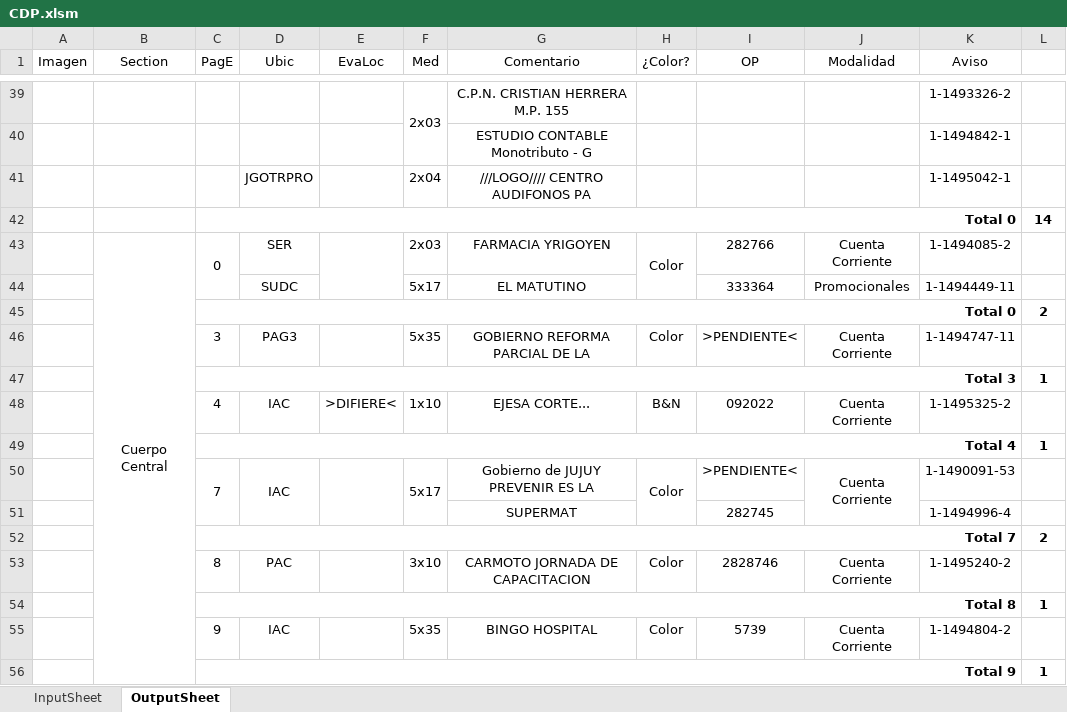
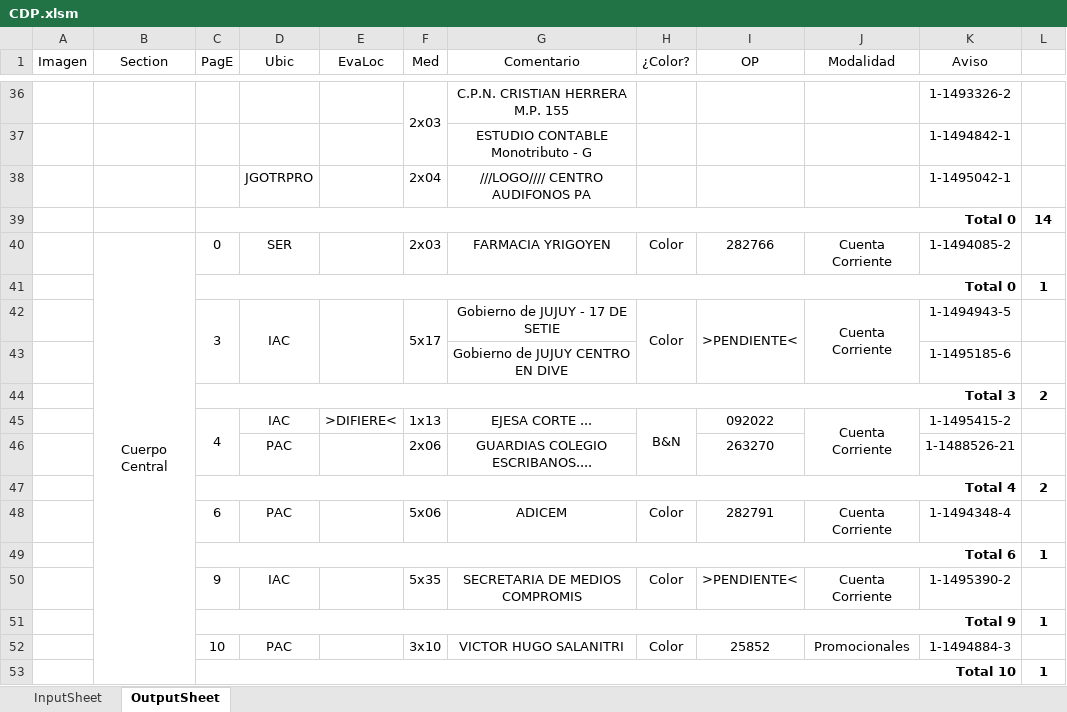
Before and after one commit to zherar7ordoya/AP5, an Excel workbook: Xtras/MSExcel/CDP.xlsm, sheet OutputSheet, drawn as a sheet; only a part is shown, gaps mark what is left out; values as stored, in another font and other column widths than the file's, no borders; conditional formats not drawn; removed rows and columns are numbered as before the commit, all else as after; the diff covers the shown part only; the diff names each change by its address in the sheet, - before the commit and + after, or states it on an @@ line.

```diff
--- a/Xtras/MSExcel/CDP.xlsm (sheet OutputSheet)
+++ b/Xtras/MSExcel/CDP.xlsm (sheet OutputSheet)
-C43:C44 merged
-E43:E44 merged
-H43:H44 merged
-row 44:  |  |  | SUDC |  | 5x17 | EL MATUTINO |  | 333364 | Promocionales | 1-1494449-11 | 1
-row 45:  |  | Total 0 |  |  |  |  |  |  |  |  | 2
-row 46:  |  | 3 | PAG3 |  | 5x35 | GOBIERNO REFORMA PARCIAL DE LA | Color | >PENDIENTE< | Cuenta Corriente | 1-1494747-11 | 1
-C41 (PagE): Total 3
+C41 (PagE): Total 0
+row 42:  |  | 3 | IAC |  | 5x17 | Gobierno de JUJUY - 17 DE SETIE | Color | >PENDIENTE< | Cuenta Corriente | 1-1494943-5 | 1
+row 43:  |  |  |  |  |  | Gobierno de JUJUY CENTRO EN DIVE |  |  |  | 1-1495185-6 | 1
+row 44:  |  | Total 3 |  |  |  |  |  |  |  |  | 2
+C45:C46 merged
-F45 (Med): 1x10
+F45 (Med): 1x13
-G45 (Comentario): EJESA CORTE...
+G45 (Comentario): EJESA CORTE ...
+H45:H46 merged
+J45:J46 merged
-K45 (Aviso): 1-1495325-2
+K45 (Aviso): 1-1495415-2
-row 49:  |  | Total 4 |  |  |  |  |  |  |  |  | 1
-row 50:  |  | 7 | IAC |  | 5x17 | Gobierno de JUJUY PREVENIR ES LA | Color | >PENDIENTE< | Cuenta Corriente | 1-1490091-53 | 1
-row 51:  |  |  |  |  |  | SUPERMAT |  | 282745 |  | 1-1494996-4 | 1
+row 46:  |  |  | PAC |  | 2x06 | GUARDIAS COLEGIO ESCRIBANOS.... |  | 263270 |  | 1-1488526-21 | 1
-C47 (PagE): Total 7
+C47 (PagE): Total 4
-C48 (PagE): 8
+C48 (PagE): 6
-F48 (Med): 3x10
+F48 (Med): 5x06
-G48 (Comentario): CARMOTO JORNADA DE CAPACITACION
+G48 (Comentario): ADICEM
-I48 (OP): 2828746
+I48 (OP): 282791
-K48 (Aviso): 1-1495240-2
+K48 (Aviso): 1-1494348-4
-C49 (PagE): Total 8
+C49 (PagE): Total 6
-G50 (Comentario): BINGO HOSPITAL
+G50 (Comentario): SECRETARIA DE MEDIOS COMPROMIS
-I50 (OP): 5739
+I50 (OP): >PENDIENTE<
-K50 (Aviso): 1-1494804-2
+K50 (Aviso): 1-1495390-2
+row 52:  |  | 10 | PAC |  | 3x10 | VICTOR HUGO SALANITRI | Color | 25852 | Promocionales | 1-1494884-3 | 1
+row 53:  |  | Total 10 |  |  |  |  |  |  |  |  | 1
```
Also changed, not shown: 17 added rows, 32 removed rows, 1 moved row, 48 edited cells and merged cells elsewhere in this sheet, hidden cells, P&E/clase03x1.xlsx, 4 other files.
